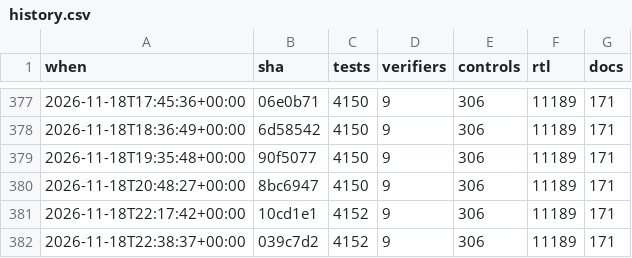
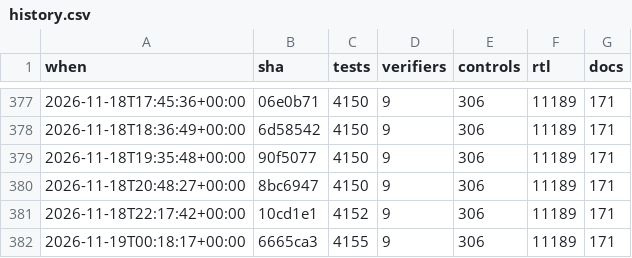
Before and after one commit to 2AMLogic/gf180-parasynth, a CSV file: docs/scorecard/history.csv, drawn as a sheet; only a part is shown, gaps mark what is left out.

```diff
--- a/docs/scorecard/history.csv
+++ b/docs/scorecard/history.csv
@@ -381,2 +381,2 @@ when,sha,tests,verifiers,controls,rtl,docs
 2026-11-18T22:17:42+00:00,10cd1e1,4152,9,306,11189,171
-2026-11-18T22:38:37+00:00,039c7d2,4152,9,306,11189,171
+2026-11-19T00:18:17+00:00,6665ca3,4155,9,306,11189,171
```
Also changed, not shown: 1 other file.
